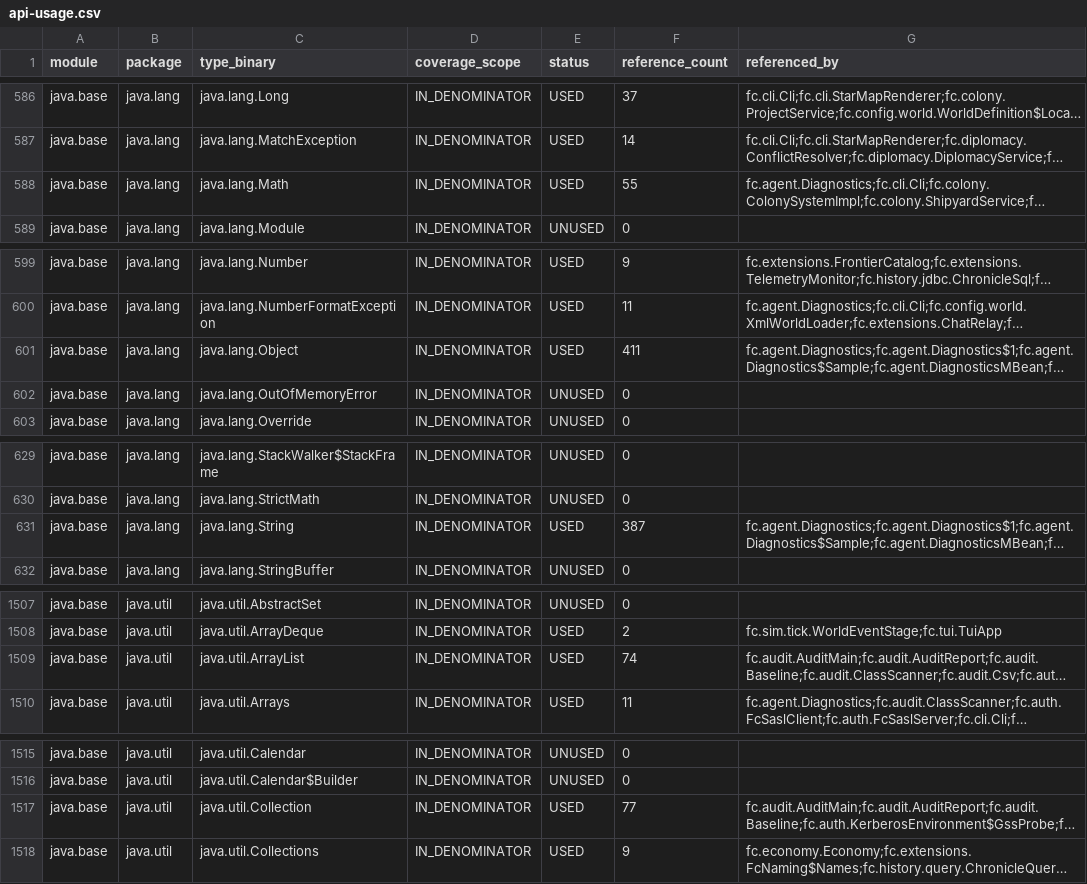
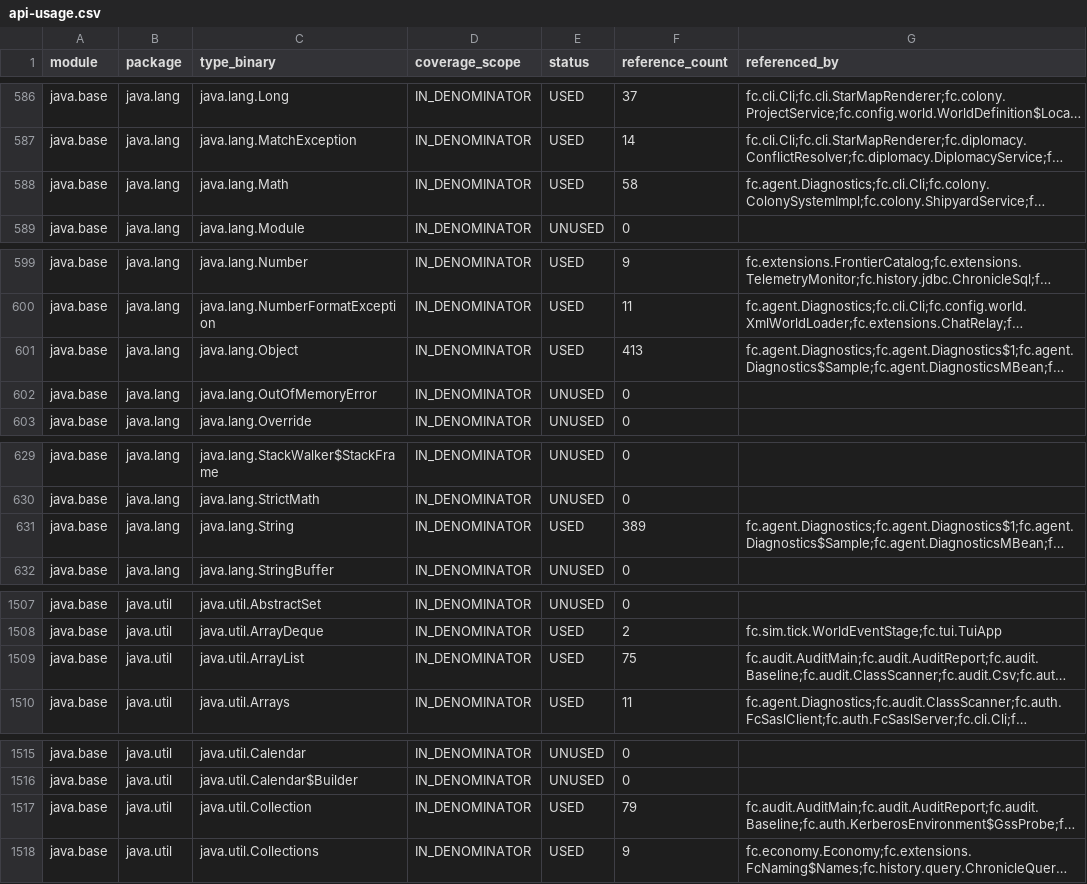
Before and after one commit to worldguigui/full-jdks-proj, a CSV file: docs/audit/api-usage.csv, drawn as a sheet; only a part is shown, gaps mark what is left out; long unchanged cells end in …; the diff covers the shown part only; the diff names each change by its address in the sheet, - before the commit and + after, or states it on an @@ line.

```diff
--- a/docs/audit/api-usage.csv
+++ b/docs/audit/api-usage.csv
-F588 (reference_count): 55
+F588 (reference_count): 58
-F601 (reference_count): 411
+F601 (reference_count): 413
-F631 (reference_count): 387
+F631 (reference_count): 389
-F1509 (reference_count): 74
+F1509 (reference_count): 75
-F1517 (reference_count): 77
+F1517 (reference_count): 79
```
Also changed, not shown: 21 edited cells elsewhere in this file, 17 other files.
